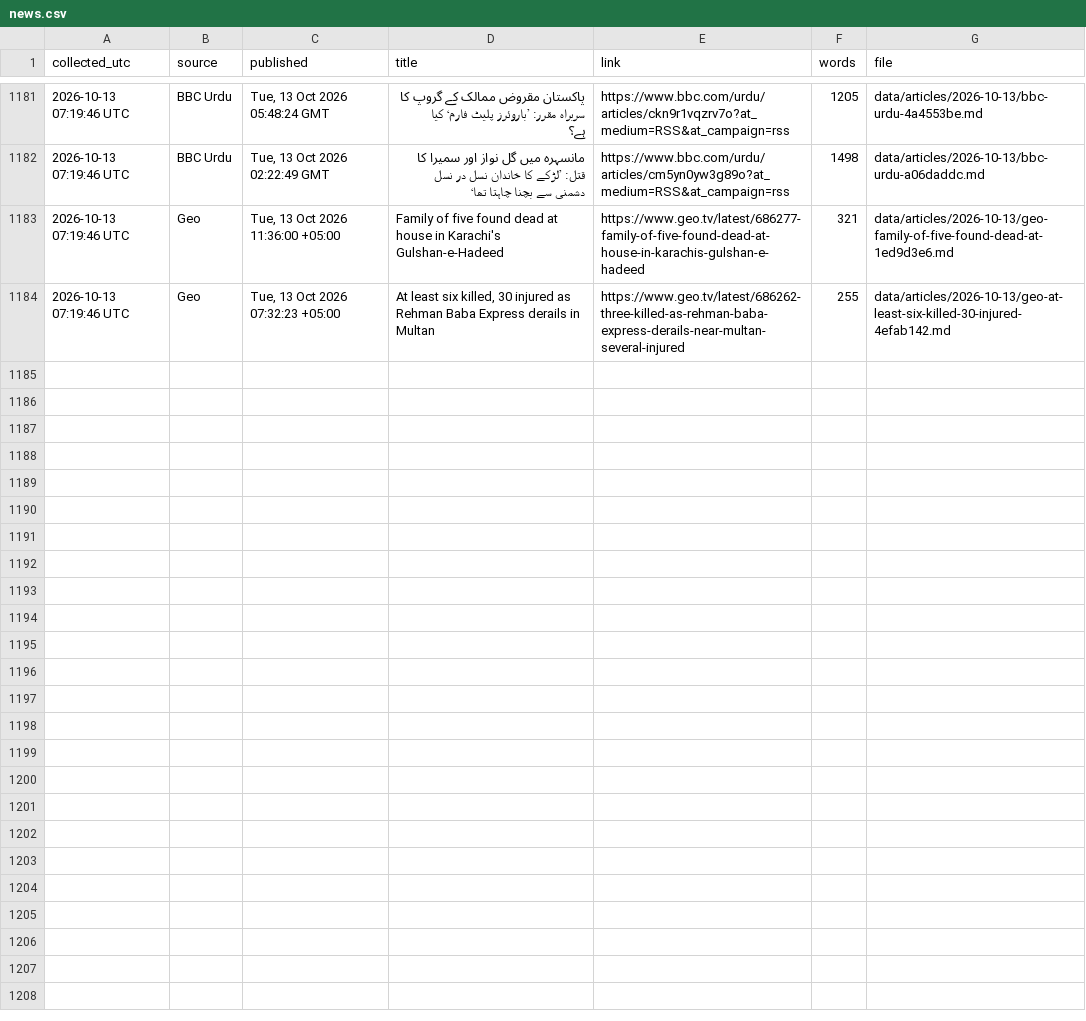
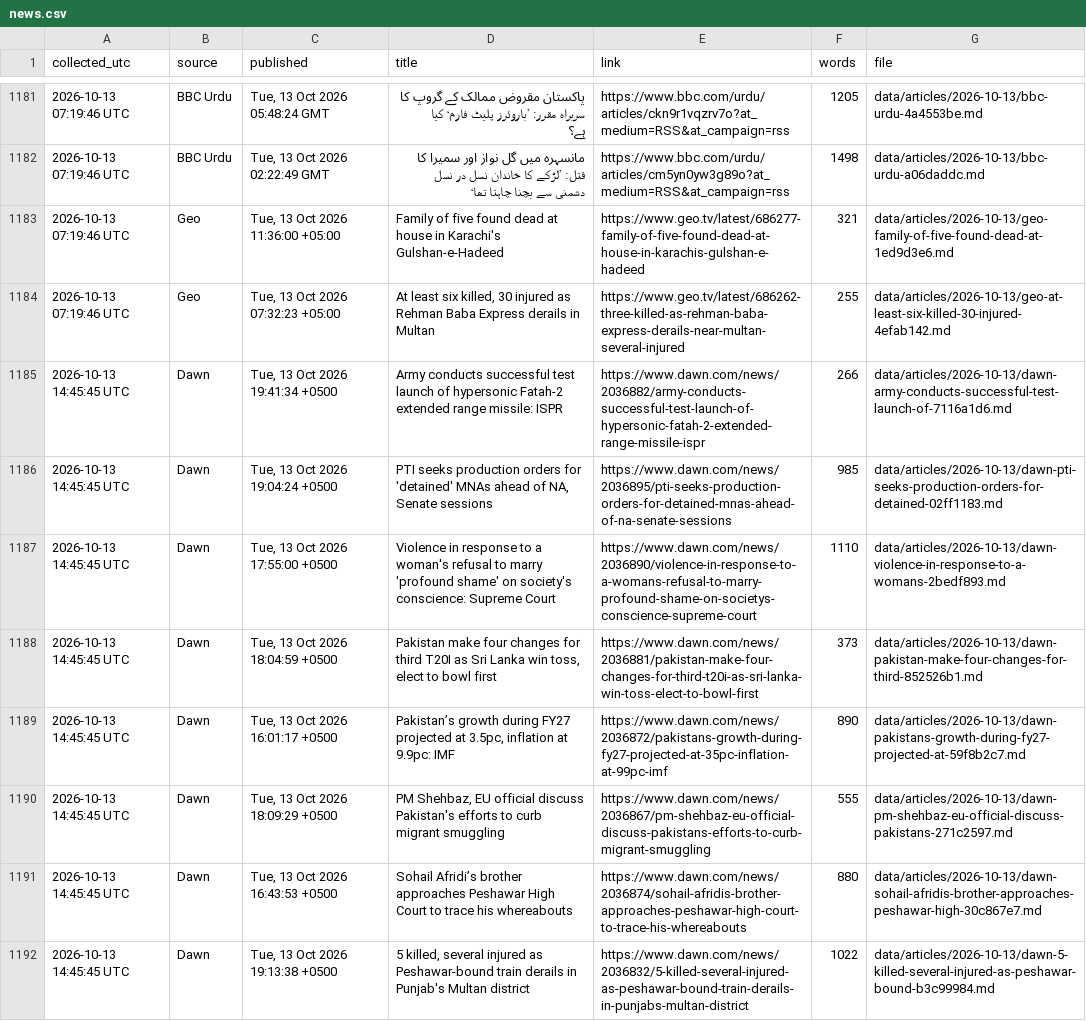
Before and after one commit to galiraza/github-actions-demo, a CSV file: data/news.csv, drawn as a sheet; only a part is shown, gaps mark what is left out; the diff covers the shown part only; the diff names each change by its address in the sheet, - before the commit and + after, or states it on an @@ line.

```diff
--- a/data/news.csv
+++ b/data/news.csv
+row 1185: 2026-10-13 14:45:45 UTC | Dawn | Tue, 13 Oct 2026 19:41:34 +0500 | Army conducts successful test launch of hypersonic Fatah-2 extended range missile: ISPR | https://www.dawn.com/news/2036882/army-conducts-successful-test-launch-of-hypersonic-fatah-2-extended-range-missile-ispr | 266 | data/articles/2026-10-13/dawn-army-conducts-successful-test-launch-of-7116a1d6.md
+row 1186: 2026-10-13 14:45:45 UTC | Dawn | Tue, 13 Oct 2026 19:04:24 +0500 | PTI seeks production orders for 'detained' MNAs ahead of NA, Senate sessions | https://www.dawn.com/news/2036895/pti-seeks-production-orders-for-detained-mnas-ahead-of-na-senate-sessions | 985 | data/articles/2026-10-13/dawn-pti-seeks-production-orders-for-detained-02ff1183.md
+row 1187: 2026-10-13 14:45:45 UTC | Dawn | Tue, 13 Oct 2026 17:55:00 +0500 | Violence in response to a woman's refusal to marry 'profound shame' on society's conscience: Supreme Court | https://www.dawn.com/news/2036890/violence-in-response-to-a-womans-refusal-to-marry-profound-shame-on-societys-conscience-supreme-court | 1110 | data/articles/2026-10-13/dawn-violence-in-response-to-a-womans-2bedf893.md
+row 1188: 2026-10-13 14:45:45 UTC | Dawn | Tue, 13 Oct 2026 18:04:59 +0500 | Pakistan make four changes for third T20I as Sri Lanka win toss, elect to bowl first | https://www.dawn.com/news/2036881/pakistan-make-four-changes-for-third-t20i-as-sri-lanka-win-toss-elect-to-bowl-first | 373 | data/articles/2026-10-13/dawn-pakistan-make-four-changes-for-third-852526b1.md
+row 1189: 2026-10-13 14:45:45 UTC | Dawn | Tue, 13 Oct 2026 16:01:17 +0500 | Pakistan’s growth during FY27 projected at 3.5pc, inflation at 9.9pc: IMF | https://www.dawn.com/news/2036872/pakistans-growth-during-fy27-projected-at-35pc-inflation-at-99pc-imf | 890 | data/articles/2026-10-13/dawn-pakistans-growth-during-fy27-projected-at-59f8b2c7.md
+row 1190: 2026-10-13 14:45:45 UTC | Dawn | Tue, 13 Oct 2026 18:09:29 +0500 | PM Shehbaz, EU official discuss Pakistan's efforts to curb migrant smuggling | https://www.dawn.com/news/2036867/pm-shehbaz-eu-official-discuss-pakistans-efforts-to-curb-migrant-smuggling | 555 | data/articles/2026-10-13/dawn-pm-shehbaz-eu-official-discuss-pakistans-271c2597.md
+row 1191: 2026-10-13 14:45:45 UTC | Dawn | Tue, 13 Oct 2026 16:43:53 +0500 | Sohail Afridi’s brother approaches Peshawar High Court to trace his whereabouts | https://www.dawn.com/news/2036874/sohail-afridis-brother-approaches-peshawar-high-court-to-trace-his-whereabouts | 880 | data/articles/2026-10-13/dawn-sohail-afridis-brother-approaches-peshawar-high-30c867e7.md
+row 1192: 2026-10-13 14:45:45 UTC | Dawn | Tue, 13 Oct 2026 19:13:38 +0500 | 5 killed, several injured as Peshawar-bound train derails in Punjab's Multan district | https://www.dawn.com/news/2036832/5-killed-several-injured-as-peshawar-bound-train-derails-in-punjabs-multan-district | 1022 | data/articles/2026-10-13/dawn-5-killed-several-injured-as-peshawar-bound-b3c99984.md
```
Also changed, not shown: 8 added rows elsewhere in this file, 17 other files.
